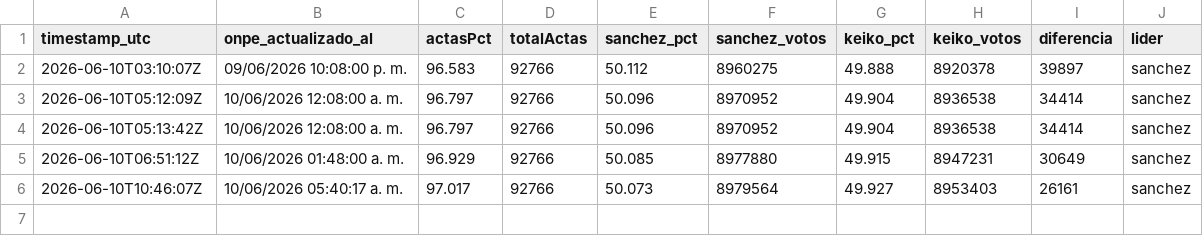
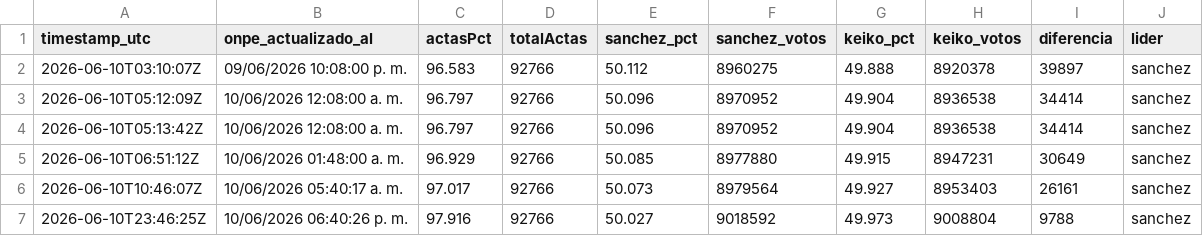
Before and after one commit to luismuks-hub/kkonpe2, a CSV file: historial.csv, drawn as a sheet.

```diff
--- a/historial.csv
+++ b/historial.csv
@@ -6 +6,2 @@ timestamp_utc,onpe_actualizado_al,actasPct,totalActas,sanchez_pct,sanchez_votos,
 2026-06-10T10:46:07Z,10/06/2026 05:40:17 a. m.,97.017,92766,50.073,8979564,49.927,8953403,26161,sanchez
+2026-06-10T23:46:25Z,10/06/2026 06:40:26 p. m.,97.916,92766,50.027,9018592,49.973,9008804,9788,sanchez
```
Also changed, not shown: 3 other files.
